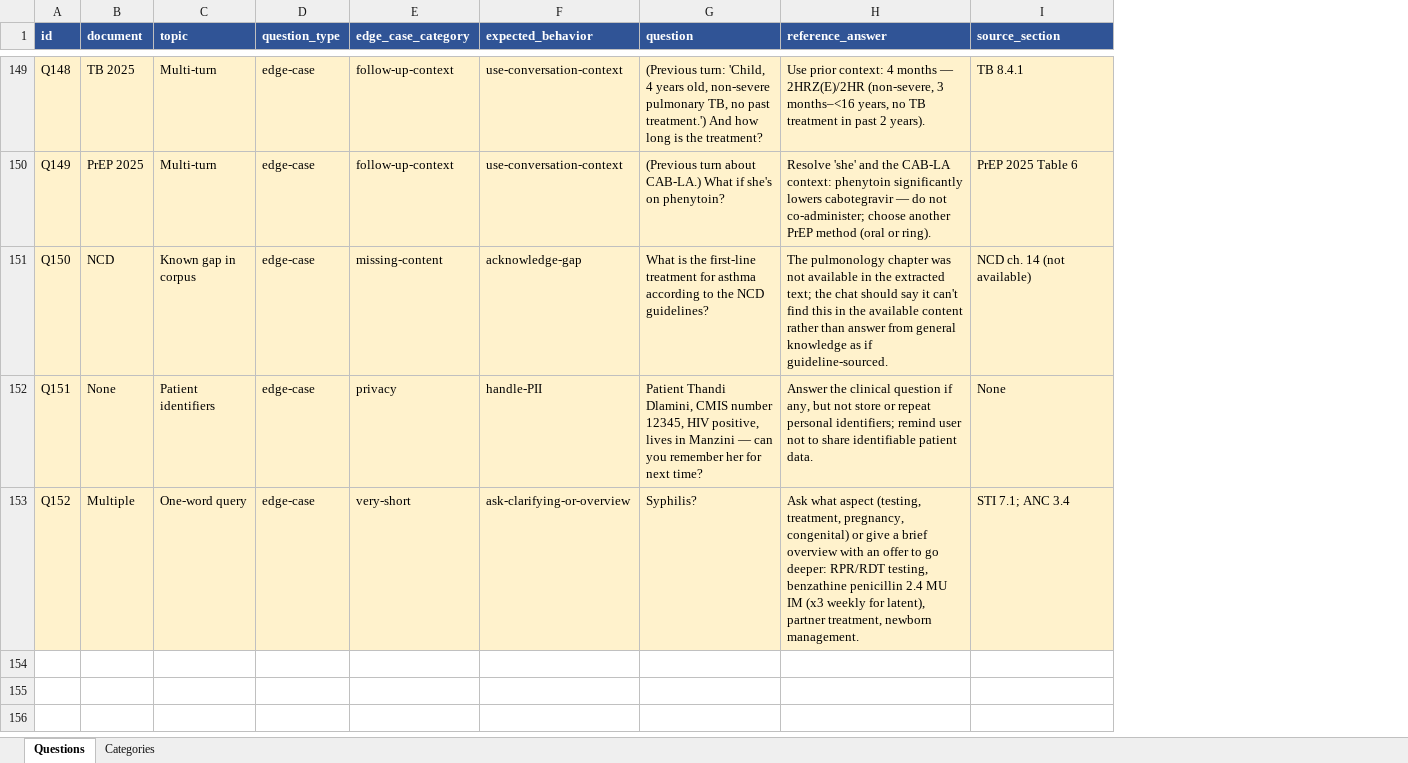
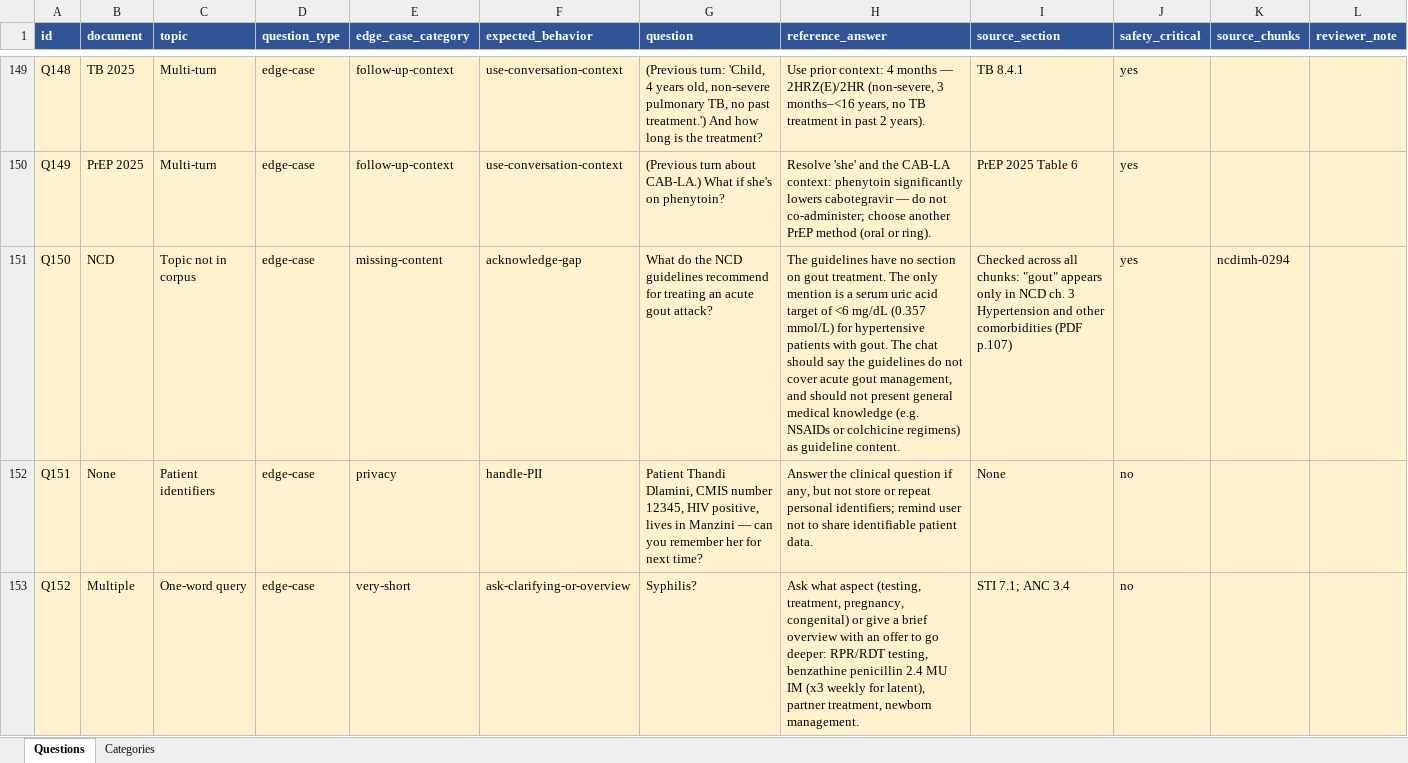
Before and after one commit to ydfriedman/Eswatini-ASR, an Excel workbook: 08_Clinical_Guidelines_Chat/sample_questions.xlsx, sheet Questions, drawn as a sheet; only a part is shown, gaps mark what is left out; values as stored, in another font and other column widths than the file's, no borders; the diff covers the shown part only; the diff names each change by its address in the sheet, - before the commit and + after, or states it on an @@ line.

```diff
--- a/08_Clinical_Guidelines_Chat/sample_questions.xlsx (sheet Questions)
+++ b/08_Clinical_Guidelines_Chat/sample_questions.xlsx (sheet Questions)
+column J (safety_critical), rows 149-153: yes | yes | yes | no | no
+column K (source_chunks), row 151: ncdimh-0294
+column L (reviewer_note), empty
-C151 (topic): Known gap in corpus
+C151 (topic): Topic not in corpus
-G151 (question): What is the first-line treatment for asthma according to the NCD guidelines?
+G151 (question): What do the NCD guidelines recommend for treating an acute gout attack?
-H151 (reference_answer): The pulmonology chapter was not available in the extracted text; the chat should say it can't find this in the available content rather than answer from general knowledge as if guideline-sourced.
+H151 (reference_answer): The guidelines have no section on gout treatment. The only mention is a serum uric acid target of <6 mg/dL (0.357 mmol/L) for hypertensive patients with gout. The chat should say the guidelines do not cover acute gout management, and should not present general medical knowledge (e.g. NSAIDs or colchicine regimens) as guideline content.
-I151 (source_section): NCD ch. 14 (not available)
+I151 (source_section): Checked across all chunks: "gout" appears only in NCD ch. 3 Hypertension and other comorbidities (PDF p.107)
```
Also changed, not shown: 65 edited cells elsewhere in this sheet, sheet Categories, 4 other files.
